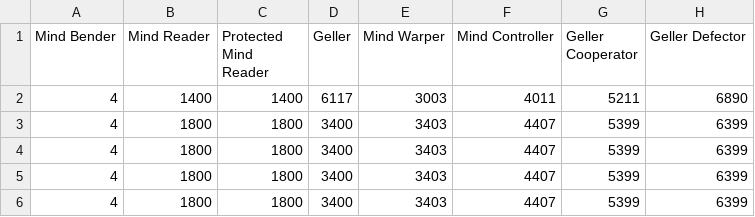
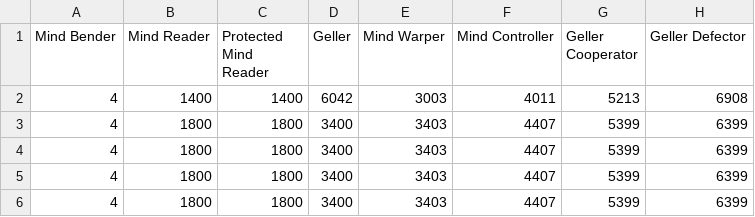
Before and after one commit to Axelrod-Python/Axelrod, a CSV file: cheating_results.csv, drawn as a sheet; only a part is shown.

```diff
--- a/cheating_results.csv
+++ b/cheating_results.csv
@@ -1,3 +1,3 @@
 Mind Bender, Mind Reader, Protected Mind Reader, Geller, Mind Warper, Mind Controller, Geller Cooperator, Geller Defector
-4, 1400, 1400, 6117, 3003, 4011, 5211, 6890
+4, 1400, 1400, 6042, 3003, 4011, 5213, 6908
 4, 1800, 1800, 3400, 3403, 4407, 5399, 6399
```
Also changed, not shown: 5 other files.
